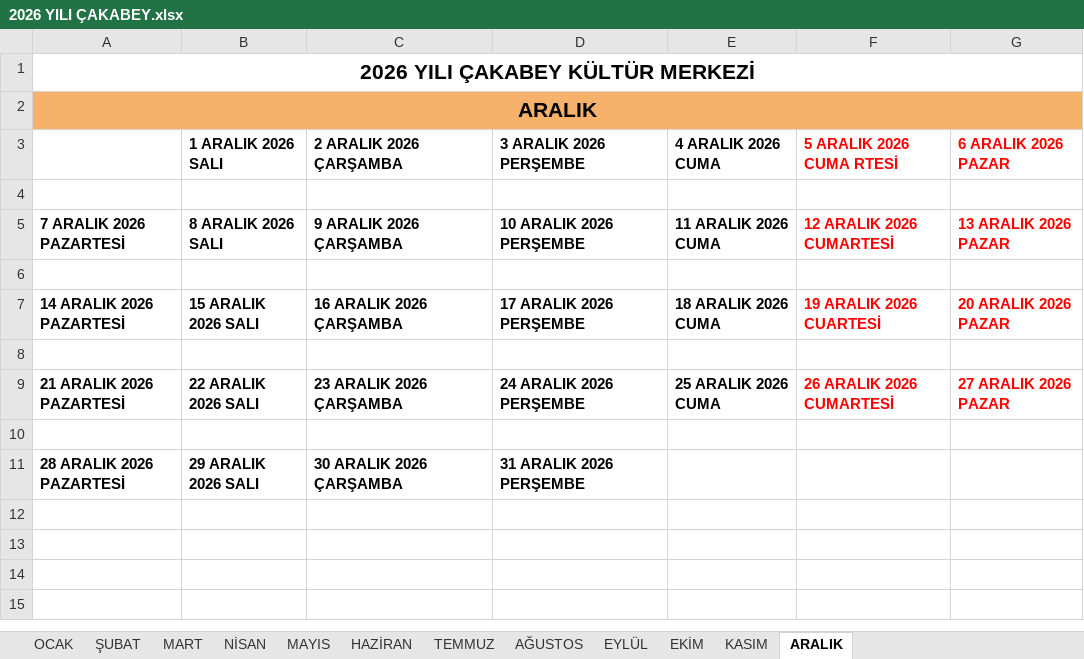
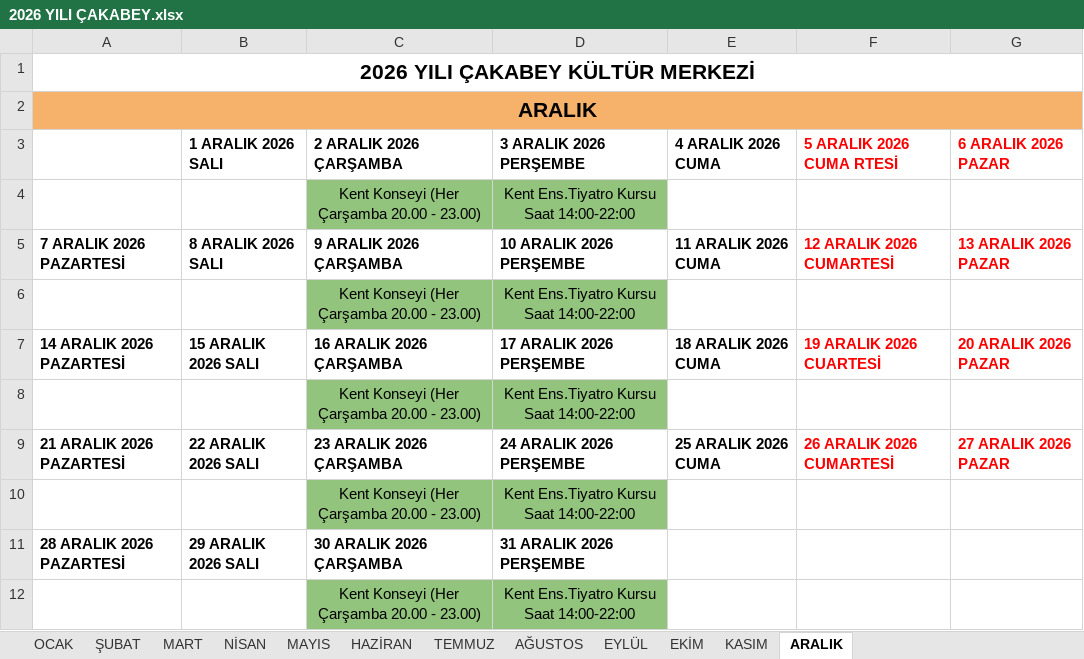
Before and after one commit to ilhanakd-max/etkinlik-takip-data, an Excel workbook: 2026 YILI ÇAKABEY.xlsx, sheet ARALIK, drawn as a sheet; values as stored, in another font and other column widths than the file's, no borders; charts and pictures not drawn; the diff names each change by its address in the sheet, - before the commit and + after, or states it on an @@ line.

```diff
--- a/2026 YILI ÇAKABEY.xlsx (sheet ARALIK)
+++ b/2026 YILI ÇAKABEY.xlsx (sheet ARALIK)
-row 4: (empty)
+row 4:  |  | Kent Konseyi (Her Çarşamba 20.00 - 23.00) | Kent Ens.Tiyatro Kursu Saat 14:00-22:00
-C4:D4 fill: none
+C4:D4 fill: #93C47D
-row 6: (empty)
+row 6:  |  | Kent Konseyi (Her Çarşamba 20.00 - 23.00) | Kent Ens.Tiyatro Kursu Saat 14:00-22:00
-C6:D6 fill: none
+C6:D6 fill: #93C47D
-row 8: (empty)
+row 8:  |  | Kent Konseyi (Her Çarşamba 20.00 - 23.00) | Kent Ens.Tiyatro Kursu Saat 14:00-22:00
-C8:D8 fill: none
+C8:D8 fill: #93C47D
-row 10: (empty)
+row 10:  |  | Kent Konseyi (Her Çarşamba 20.00 - 23.00) | Kent Ens.Tiyatro Kursu Saat 14:00-22:00
-C10:D10 fill: none
+C10:D10 fill: #93C47D
+row 12:  |  | Kent Konseyi (Her Çarşamba 20.00 - 23.00) | Kent Ens.Tiyatro Kursu Saat 14:00-22:00
```
Also changed, not shown: sheet EKİM, sheet KASIM.
